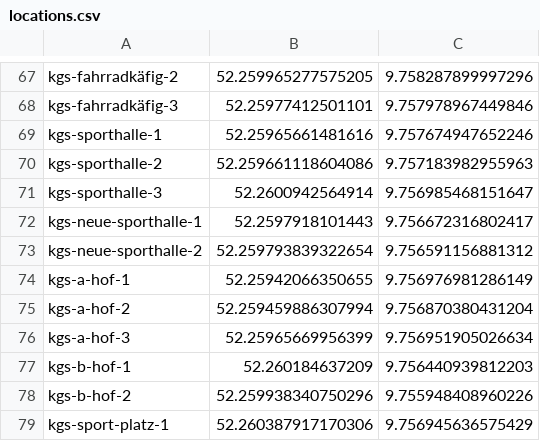
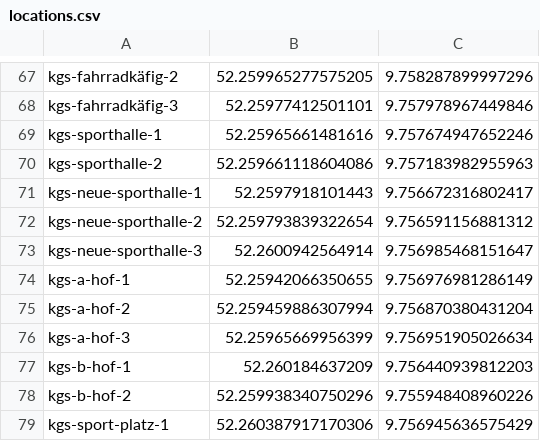
Before and after one commit to foxandfeature/trashtracker, a CSV file: locations.csv, drawn as a sheet; only a part is shown, gaps mark what is left out; removed rows and columns are numbered as before the commit, all else as after; the diff names each change by its address in the sheet, - before the commit and + after, or states it on an @@ line.

Commit message:
Update locations.csv

```diff
--- a/locations.csv
+++ b/locations.csv
-row 71: kgs-sporthalle-3 | 52.2600942564914 | 9.756985468151647
+row 73: kgs-neue-sporthalle-3 | 52.2600942564914 | 9.756985468151647
```
